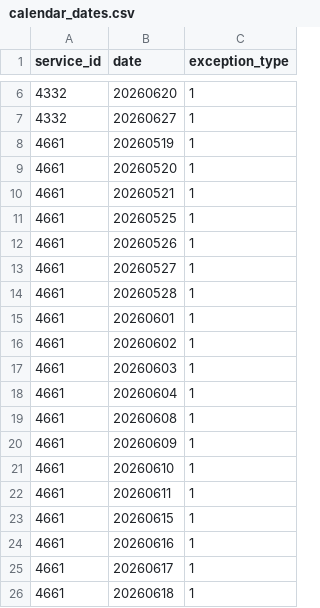
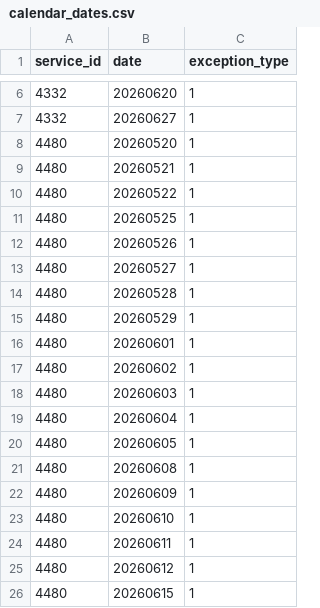
Before and after one commit to CP8714/BC_Transit_tracker, a CSV file: data/calendar_dates.csv, drawn as a sheet; only a part is shown, gaps mark what is left out; the shorter side is filled out with more unchanged rows; the diff covers the shown part only.

```diff
--- a/data/calendar_dates.csv
+++ b/data/calendar_dates.csv
@@ -7,2 +7,20 @@ service_id,date,exception_type
 4332,20260627,1
-4661,20260519,1
+4480,20260520,1
+4480,20260521,1
+4480,20260522,1
+4480,20260525,1
+4480,20260526,1
+4480,20260527,1
+4480,20260528,1
+4480,20260529,1
+4480,20260601,1
+4480,20260602,1
+4480,20260603,1
+4480,20260604,1
+4480,20260605,1
+4480,20260608,1
+4480,20260609,1
+4480,20260610,1
+4480,20260611,1
+4480,20260612,1
+4480,20260615,1
```
Also changed, not shown: 9 added rows and 31 removed rows elsewhere in this file, 2 other files.
